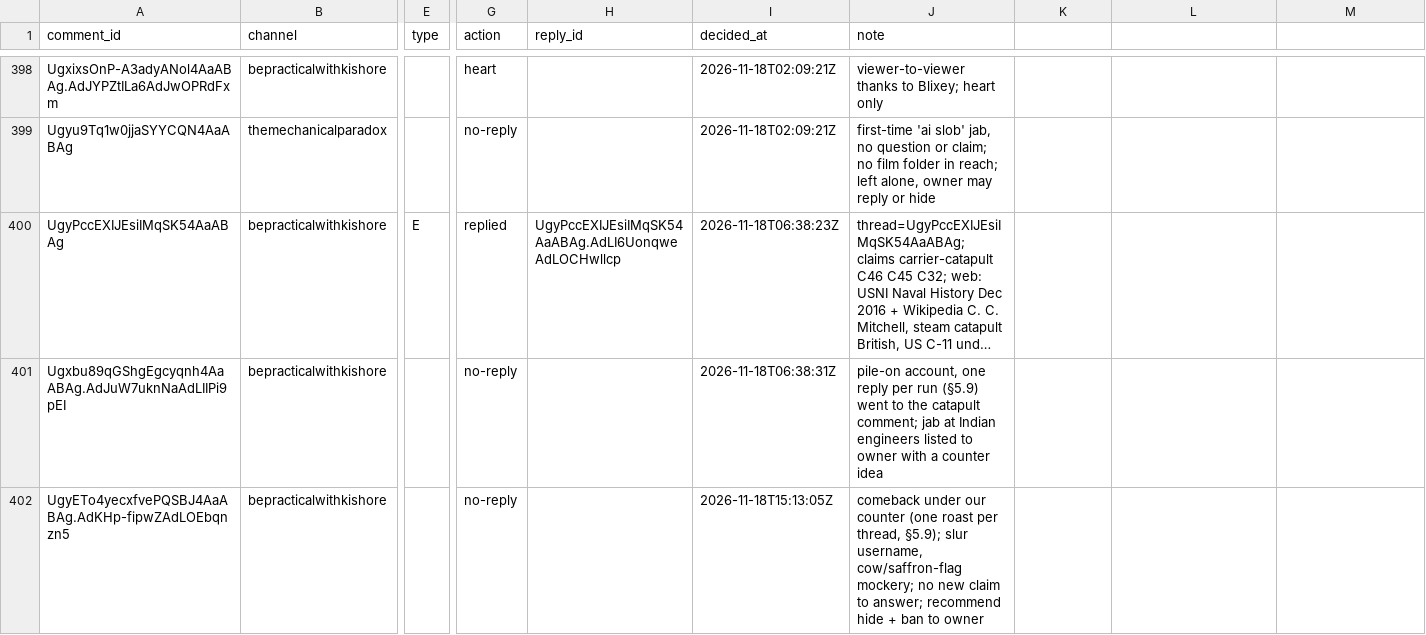
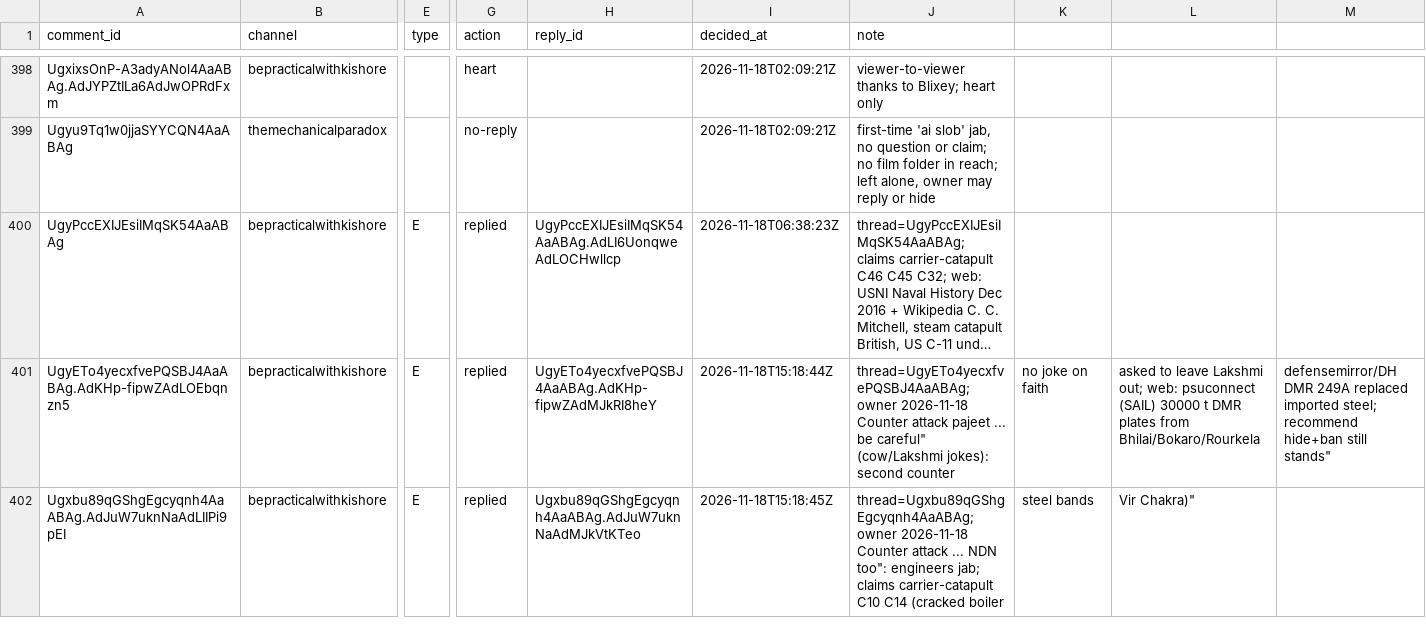
Before and after one commit to mkmk749278/Comments, a CSV file: state/handled.csv, drawn as a sheet; only a part is shown, gaps mark what is left out; long unchanged cells end in …; removed rows and columns are numbered as before the commit, all else as after; rows hold the shown columns only; the diff names each change by its address in the sheet, - before the commit and + after, or states it on an @@ line.

```diff
--- a/state/handled.csv
+++ b/state/handled.csv
-row 401: Ugxbu89qGShgEgcyqnh4AaABAg.AdJuW7uknNaAdLIIPi9pEI | bepracticalwithkishore |  | no-reply |  | 2026-11-18T06:38:31Z | pile-on account, one reply per run (§5.9) went to the catapult comment; jab at Indian engineers listed to owner with a counter idea
-E401 (type): (empty)
+E401 (type): E
-G401 (action): no-reply
+G401 (action): replied
-H401 (reply_id): (empty)
+H401 (reply_id): UgyETo4yecxfvePQSBJ4AaABAg.AdKHp-fipwZAdMJkRI8heY
-I401 (decided_at): 2026-11-18T15:13:05Z
+I401 (decided_at): 2026-11-18T15:18:44Z
-J401 (note): comeback under our counter (one roast per thread, §5.9); slur username, cow/saffron-flag mockery; no new claim to answer; recommend hide + ban to owner
+J401 (note): thread=UgyETo4yecxfvePQSBJ4AaABAg; owner 2026-11-18 Counter attack pajeet ... be careful" (cow/Lakshmi jokes): second counter
-K401: (empty)
+K401: no joke on faith
-L401: (empty)
+L401: asked to leave Lakshmi out; web: psuconnect (SAIL) 30000 t DMR plates from Bhilai/Bokaro/Rourkela
-M401: (empty)
+M401: defensemirror/DH DMR 249A replaced imported steel; recommend hide+ban still stands"
+row 402: Ugxbu89qGShgEgcyqnh4AaABAg.AdJuW7uknNaAdLIIPi9pEI | bepracticalwithkishore | E | replied | Ugxbu89qGShgEgcyqnh4AaABAg.AdJuW7uknNaAdMJkVtKTeo | 2026-11-18T15:18:45Z | thread=Ugxbu89qGShgEgcyqnh4AaABAg; owner 2026-11-18 Counter attack ... NDN too": engineers jab; claims carrier-catapult C10 C14 (cracked boiler | steel bands | Vir Chakra)"
```
Also changed, not shown: 1 other file.
